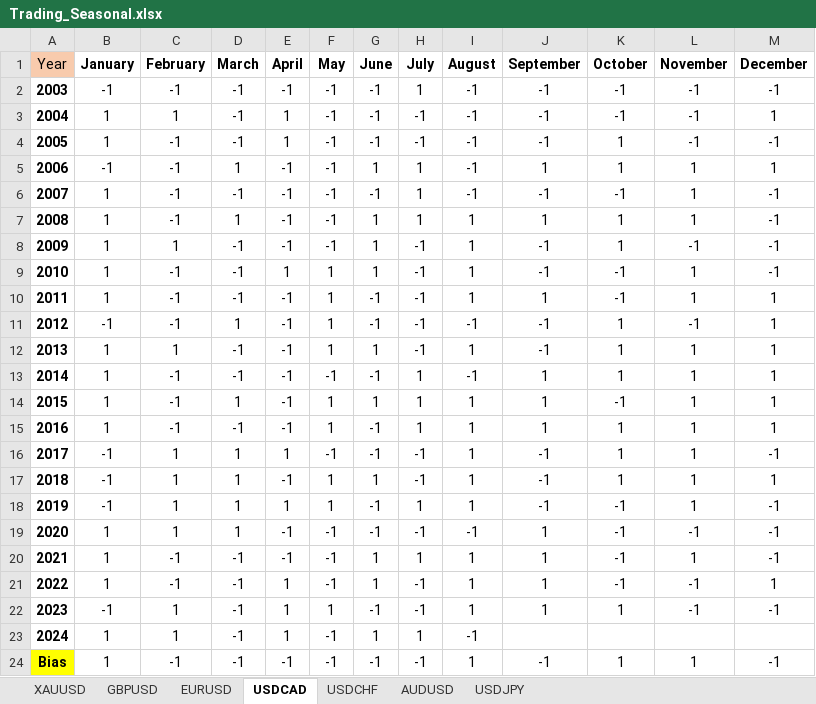
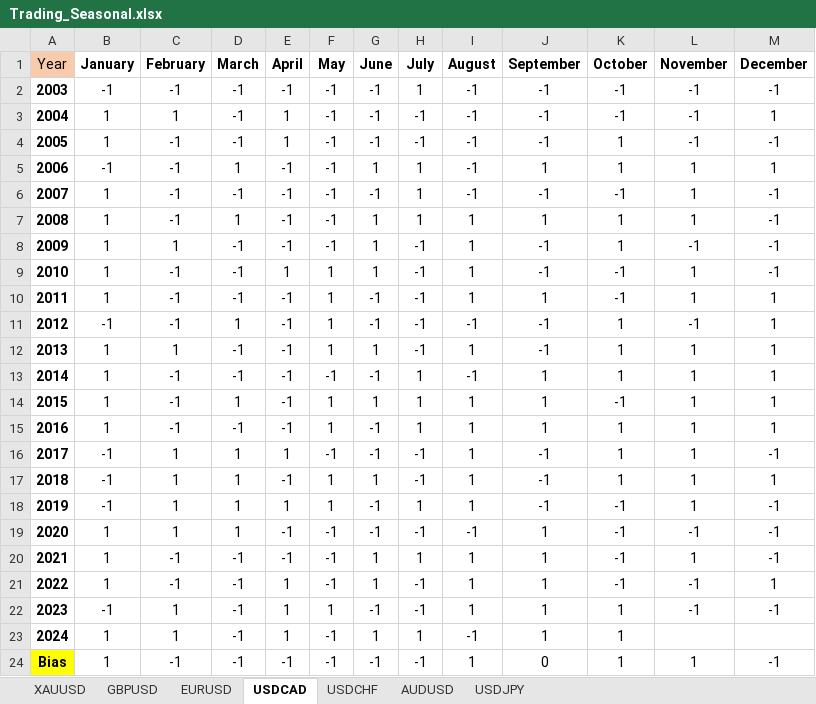
Before and after one commit to mzeeshanaltaf/streamlit-trading-pair-seasonals, an Excel workbook: Trading_Seasonal.xlsx, sheet USDCAD, drawn as a sheet; values as stored, in another font and other column widths than the file's, no borders; conditional formats not drawn; the diff names each change by its address in the sheet, - before the commit and + after, or states it on an @@ line.

```diff
--- a/Trading_Seasonal.xlsx (sheet USDCAD)
+++ b/Trading_Seasonal.xlsx (sheet USDCAD)
-J23 (September): (empty)
+J23 (September): 1
-K23 (October): (empty)
+K23 (October): 1
-J24 (September): -1
+J24 (September): 0
```
Also changed, not shown: sheet GBPUSD, sheet EURUSD, sheet AUDUSD, sheet USDCHF, sheet USDJPY, sheet XAUUSD.
